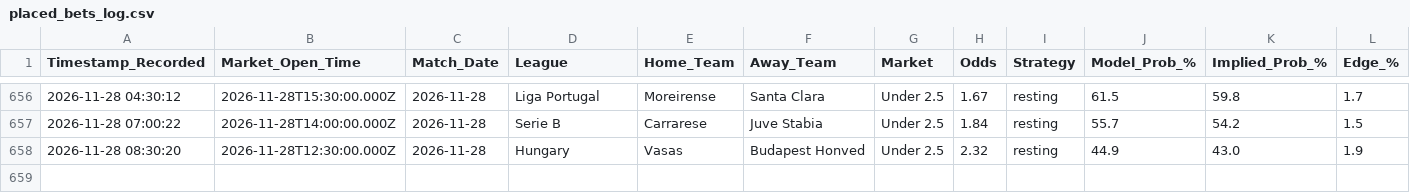
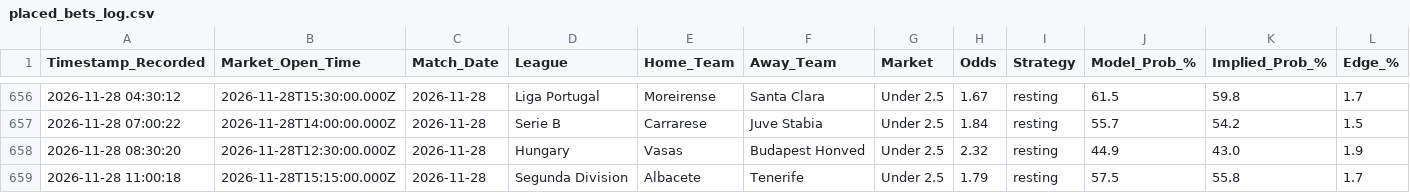
Before and after one commit to gavincruise-code/football-betting-edge, a CSV file: placed_bets_log.csv, drawn as a sheet; only a part is shown, gaps mark what is left out; rows hold the shown columns only; the diff names each change by its address in the sheet, - before the commit and + after, or states it on an @@ line.

Commit message:
Auto-sync bet log

```diff
--- a/placed_bets_log.csv
+++ b/placed_bets_log.csv
+row 659: 2026-11-28 11:00:18 | 2026-11-28T15:15:00.000Z | 2026-11-28 | Segunda Division | Albacete | Tenerife | Under 2.5 | 1.79 | resting | 57.5 | 55.8 | 1.7
```
